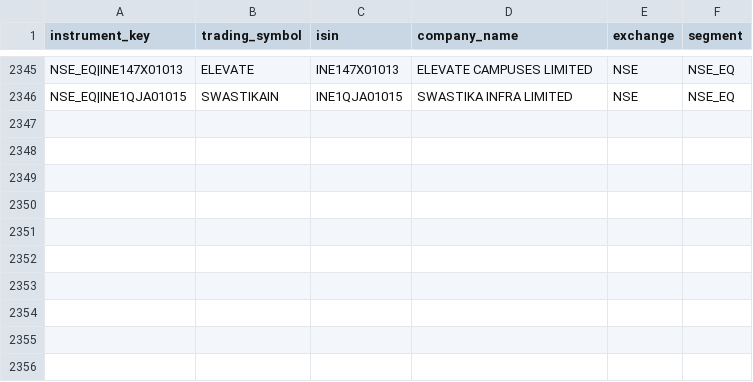
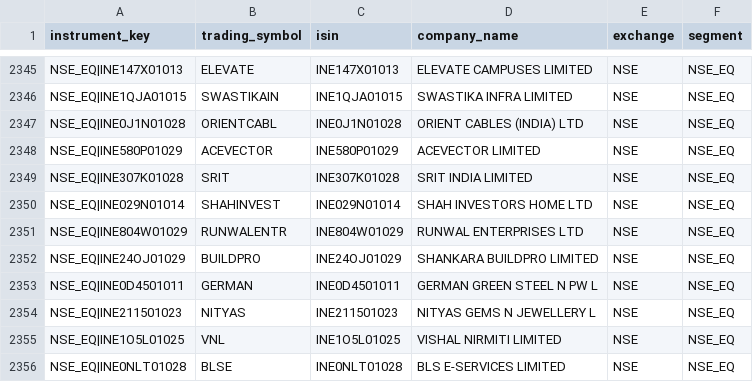
Before and after one commit to Poorvansh45/FinTechAi, a CSV file: backend/fastapi_app/scripts/upstox_nse_stock_list.csv, drawn as a sheet; only a part is shown, gaps mark what is left out; the diff names each change by its address in the sheet, - before the commit and + after, or states it on an @@ line.

Commit message:
Update Upstox NSE stock list

```diff
--- a/backend/fastapi_app/scripts/upstox_nse_stock_list.csv
+++ b/backend/fastapi_app/scripts/upstox_nse_stock_list.csv
+row 2347: NSE_EQ|INE0J1N01028 | ORIENTCABL | INE0J1N01028 | ORIENT CABLES (INDIA) LTD | NSE | NSE_EQ
+row 2348: NSE_EQ|INE580P01029 | ACEVECTOR | INE580P01029 | ACEVECTOR LIMITED | NSE | NSE_EQ
+row 2349: NSE_EQ|INE307K01028 | SRIT | INE307K01028 | SRIT INDIA LIMITED | NSE | NSE_EQ
+row 2350: NSE_EQ|INE029N01014 | SHAHINVEST | INE029N01014 | SHAH INVESTORS HOME LTD | NSE | NSE_EQ
+row 2351: NSE_EQ|INE804W01029 | RUNWALENTR | INE804W01029 | RUNWAL ENTERPRISES LTD | NSE | NSE_EQ
+row 2352: NSE_EQ|INE24OJ01029 | BUILDPRO | INE24OJ01029 | SHANKARA BUILDPRO LIMITED | NSE | NSE_EQ
+row 2353: NSE_EQ|INE0D4501011 | GERMAN | INE0D4501011 | GERMAN GREEN STEEL N PW L | NSE | NSE_EQ
+row 2354: NSE_EQ|INE211501023 | NITYAS | INE211501023 | NITYAS GEMS N JEWELLERY L | NSE | NSE_EQ
+row 2355: NSE_EQ|INE1O5L01025 | VNL | INE1O5L01025 | VISHAL NIRMITI LIMITED | NSE | NSE_EQ
+row 2356: NSE_EQ|INE0NLT01028 | BLSE | INE0NLT01028 | BLS E-SERVICES LIMITED | NSE | NSE_EQ
```
